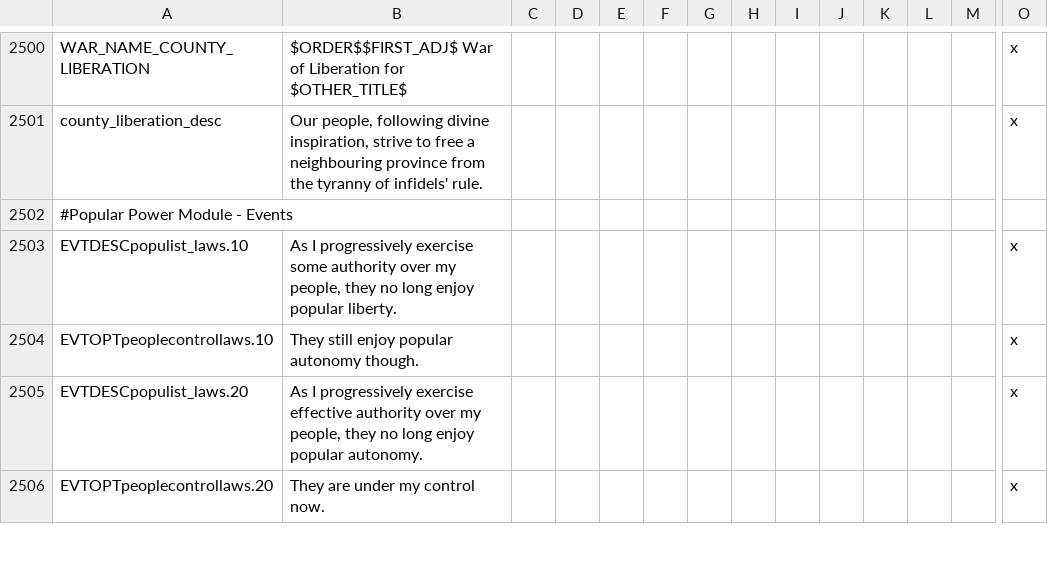
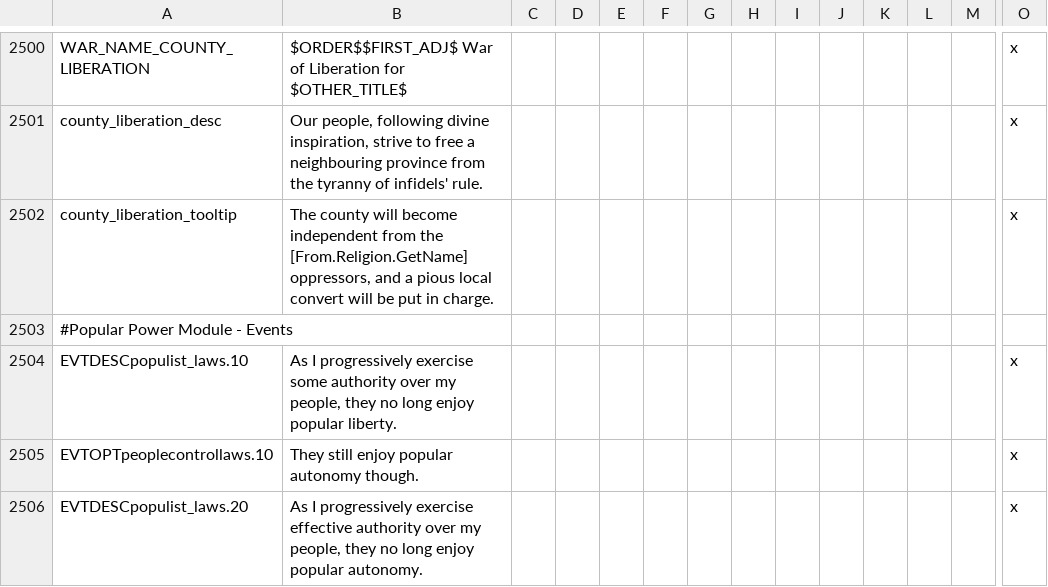
Before and after one commit to preslavb/lux-invicta-repository, a CSV file: localisation/SELIN_localisation.csv, drawn as a sheet; only a part is shown, gaps mark what is left out; the shorter side is filled out with more unchanged rows; rows hold the shown columns only; the diff names each change by its address in the sheet, - before the commit and + after, or states it on an @@ line.

```diff
--- a/localisation/SELIN_localisation.csv
+++ b/localisation/SELIN_localisation.csv
+row 2502: county_liberation_tooltip | The county will become independent from the [From.Religion.GetName] oppressors, and a pious local convert will be put in charge. |  |  |  |  |  |  |  |  |  |  |  | x
```
Also changed, not shown: 2 other files.
